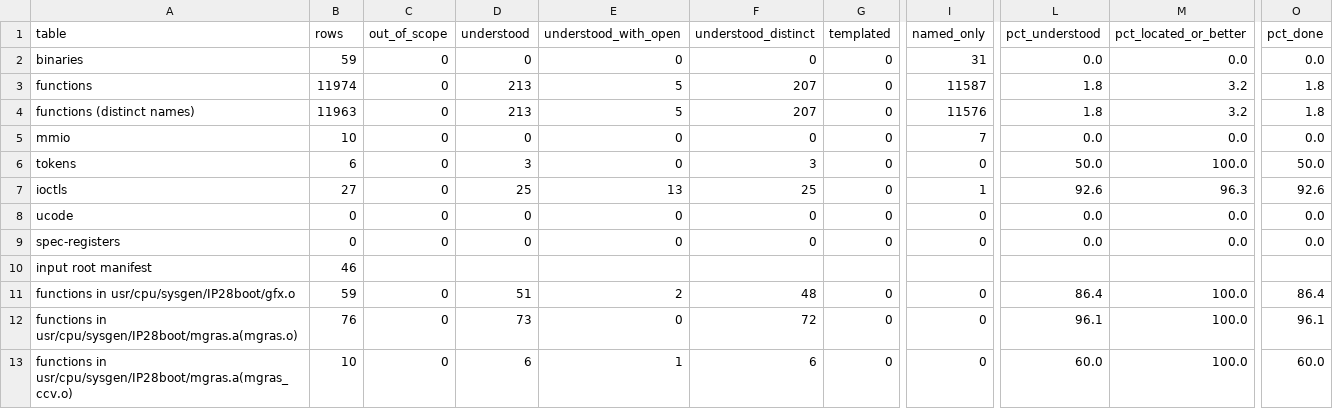
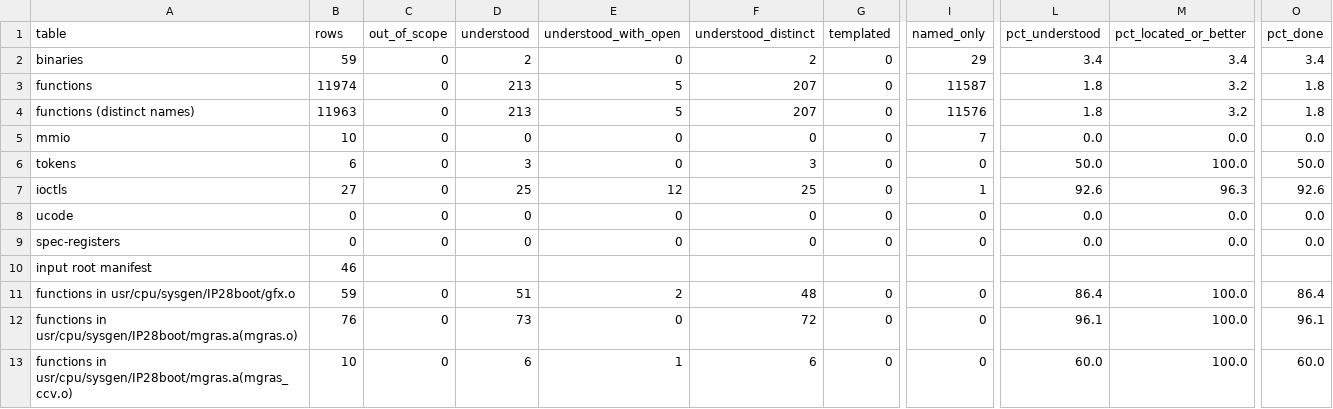
Before and after one commit to jamesbraid/gr4, a TSV file: generated/inventory/summary.tsv, drawn as a sheet; only a part is shown, gaps mark what is left out; the diff names each change by its address in the sheet, - before the commit and + after, or states it on an @@ line.

Commit message:
retools: bump to 63a51668 for the microcode name-credit fix
retools 63a51668 (tools/inventory: credit microcode symbols only from
their own binary) is the new pin. The inventory was regenerated with it.
No microcode table exists in this repo, so the fix does not touch any
row directly.

Count change (summary.tsv): binaries understood goes from 0 to 2 (the
mgras.a(mgras_timing.o) member and usr/lib/X11/dyDDX/glx.so), and
binaries named-only goes from 31 to 29. ioctls understood-with-open
goes from 13 to 12. functions and mmio change only which doc page a
named-only row points at, with no count change. COVERAGE.md is unchanged.

The regeneration did not run with the old pin for comparison, so the
understood change is not separated from doc pages edited since the last
run. The new understood rows cite pages under devices/mgras and
software/kernel.

```diff
--- a/generated/inventory/summary.tsv
+++ b/generated/inventory/summary.tsv
-D2 (understood): 0
+D2 (understood): 2
-F2 (understood_distinct): 0
+F2 (understood_distinct): 2
-I2 (named_only): 31
+I2 (named_only): 29
-L2 (pct_understood): 0.0
+L2 (pct_understood): 3.4
-M2 (pct_located_or_better): 0.0
+M2 (pct_located_or_better): 3.4
-O2 (pct_done): 0.0
+O2 (pct_done): 3.4
-E7 (understood_with_open): 13
+E7 (understood_with_open): 12
```
Also changed, not shown: generated/inventory/binaries.tsv, generated/inventory/mmio.tsv, 1 other file.
